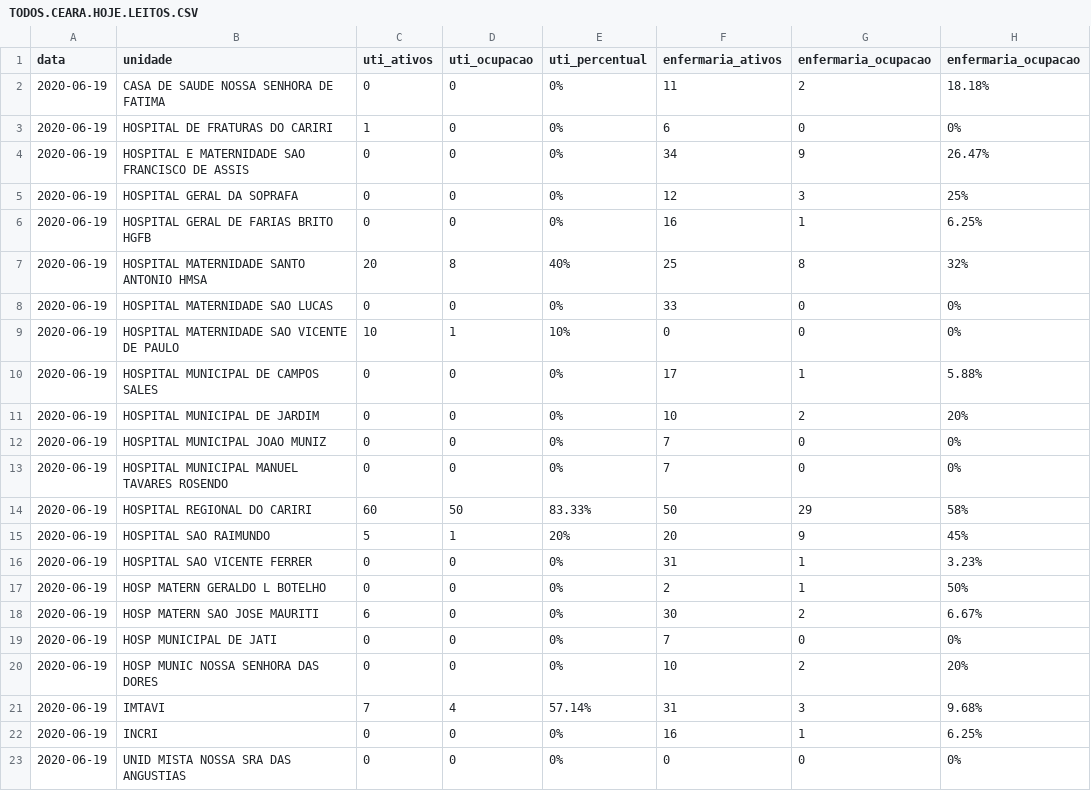
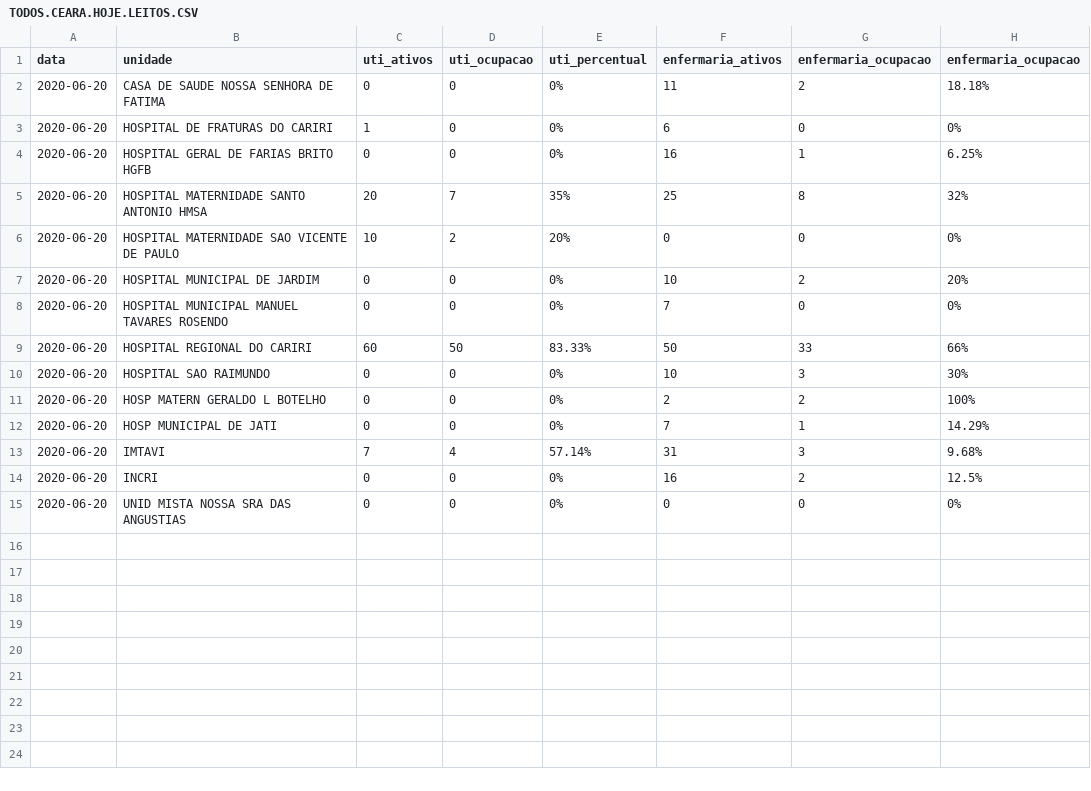
Before and after one commit to rafaelperazzo/covid19, a CSV file: TODOS.CEARA.HOJE.LEITOS.CSV, drawn as a sheet.

```diff
--- a/TODOS.CEARA.HOJE.LEITOS.CSV
+++ b/TODOS.CEARA.HOJE.LEITOS.CSV
@@ -1,23 +1,15 @@
 data,unidade,uti_ativos,uti_ocupacao,uti_percentual,enfermaria_ativos,enfermaria_ocupacao,enfermaria_ocupacao
-2020-06-19, CASA DE SAUDE NOSSA SENHORA DE FATIMA ,0,0, 0% ,11,2, 18.18%
-2020-06-19, HOSPITAL DE FRATURAS DO CARIRI ,1,0, 0% ,6,0, 0%
-2020-06-19, HOSPITAL E MATERNIDADE SAO FRANCISCO DE ASSIS ,0,0, 0% ,34,9, 26.47%
-2020-06-19, HOSPITAL GERAL DA SOPRAFA ,0,0, 0% ,12,3, 25%
-2020-06-19, HOSPITAL GERAL DE FARIAS BRITO HGFB ,0,0, 0% ,16,1, 6.25%
-2020-06-19, HOSPITAL MATERNIDADE SANTO ANTONIO HMSA ,20,8, 40% ,25,8, 32%
-2020-06-19, HOSPITAL MATERNIDADE SAO LUCAS ,0,0, 0% ,33,0, 0%
-2020-06-19, HOSPITAL MATERNIDADE SAO VICENTE DE PAULO ,10,1, 10% ,0,0, 0%
-2020-06-19, HOSPITAL MUNICIPAL DE CAMPOS SALES ,0,0, 0% ,17,1, 5.88%
-2020-06-19, HOSPITAL MUNICIPAL DE JARDIM ,0,0, 0% ,10,2, 20%
-2020-06-19, HOSPITAL MUNICIPAL JOAO MUNIZ ,0,0, 0% ,7,0, 0%
-2020-06-19, HOSPITAL MUNICIPAL MANUEL TAVARES ROSENDO ,0,0, 0% ,7,0, 0%
-2020-06-19, HOSPITAL REGIONAL DO CARIRI ,60,50, 83.33% ,50,29, 58%
-2020-06-19, HOSPITAL SAO RAIMUNDO ,5,1, 20% ,20,9, 45%
-2020-06-19, HOSPITAL SAO VICENTE FERRER ,0,0, 0% ,31,1, 3.23%
-2020-06-19, HOSP MATERN GERALDO L BOTELHO ,0,0, 0% ,2,1, 50%
-2020-06-19, HOSP MATERN SAO JOSE MAURITI ,6,0, 0% ,30,2, 6.67%
-2020-06-19, HOSP MUNICIPAL DE JATI ,0,0, 0% ,7,0, 0%
-2020-06-19, HOSP MUNIC NOSSA SENHORA DAS DORES ,0,0, 0% ,10,2, 20%
-2020-06-19, IMTAVI ,7,4, 57.14% ,31,3, 9.68%
-2020-06-19, INCRI ,0,0, 0% ,16,1, 6.25%
-2020-06-19, UNID MISTA NOSSA SRA DAS ANGUSTIAS ,0,0, 0% ,0,0, 0%
+2020-06-20, CASA DE SAUDE NOSSA SENHORA DE FATIMA ,0,0, 0% ,11,2, 18.18%
+2020-06-20, HOSPITAL DE FRATURAS DO CARIRI ,1,0, 0% ,6,0, 0%
+2020-06-20, HOSPITAL GERAL DE FARIAS BRITO HGFB ,0,0, 0% ,16,1, 6.25%
+2020-06-20, HOSPITAL MATERNIDADE SANTO ANTONIO HMSA ,20,7, 35% ,25,8, 32%
+2020-06-20, HOSPITAL MATERNIDADE SAO VICENTE DE PAULO ,10,2, 20% ,0,0, 0%
+2020-06-20, HOSPITAL MUNICIPAL DE JARDIM ,0,0, 0% ,10,2, 20%
+2020-06-20, HOSPITAL MUNICIPAL MANUEL TAVARES ROSENDO ,0,0, 0% ,7,0, 0%
+2020-06-20, HOSPITAL REGIONAL DO CARIRI ,60,50, 83.33% ,50,33, 66%
+2020-06-20, HOSPITAL SAO RAIMUNDO ,0,0, 0% ,10,3, 30%
+2020-06-20, HOSP MATERN GERALDO L BOTELHO ,0,0, 0% ,2,2, 100%
+2020-06-20, HOSP MUNICIPAL DE JATI ,0,0, 0% ,7,1, 14.29%
+2020-06-20, IMTAVI ,7,4, 57.14% ,31,3, 9.68%
+2020-06-20, INCRI ,0,0, 0% ,16,2, 12.5%
+2020-06-20, UNID MISTA NOSSA SRA DAS ANGUSTIAS ,0,0, 0% ,0,0, 0%
```
Also changed, not shown: todos.cariri.hoje.csv, 4 other files.
